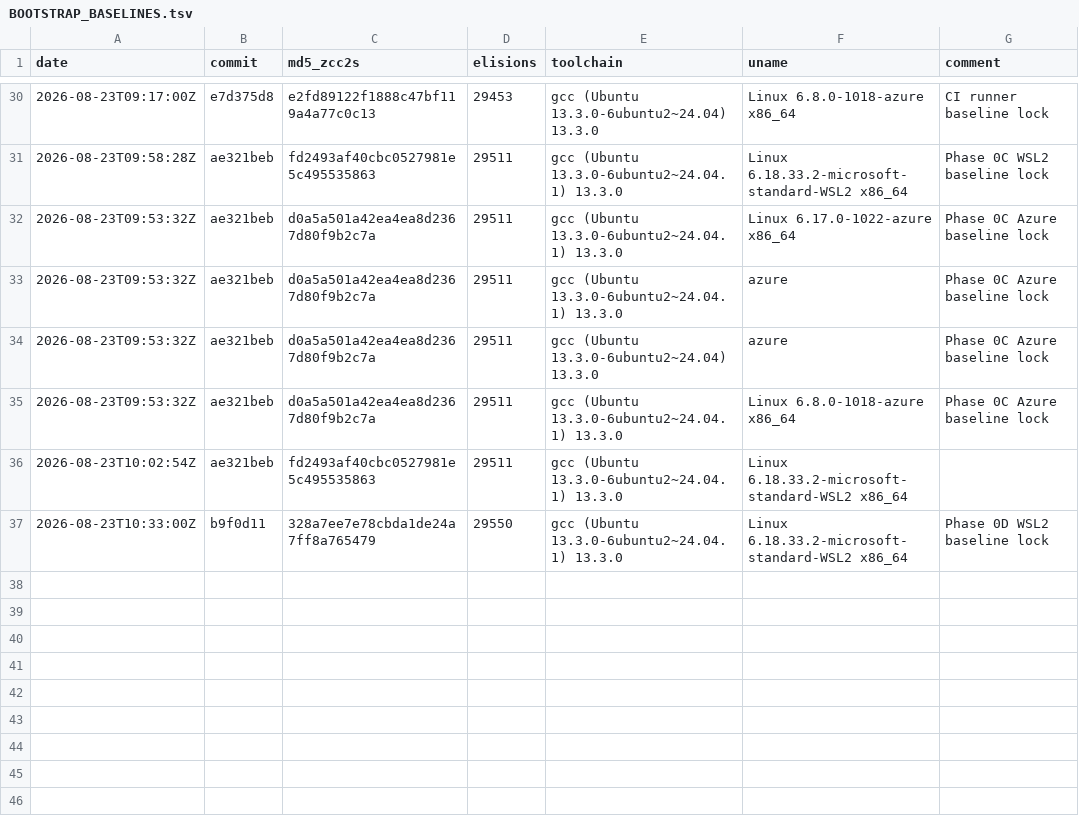
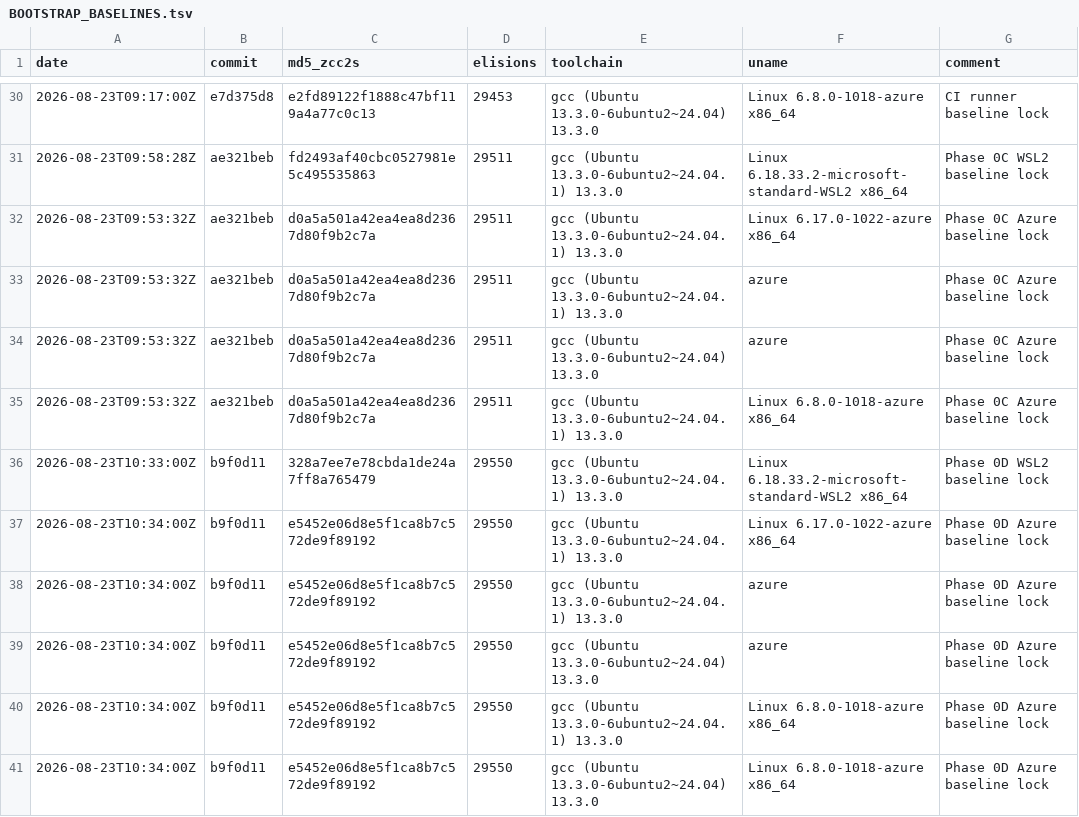
Before and after one commit to invariantzkaedi/zcc-bootstrap-compiler, a TSV file: BOOTSTRAP_BASELINES.tsv, drawn as a sheet; only a part is shown, gaps mark what is left out; removed rows and columns are numbered as before the commit, all else as after; the diff names each change by its address in the sheet, - before the commit and + after, or states it on an @@ line.

Commit message:
chore(ci): lock Phase 0D bootstrap hashes for Azure runners

```diff
--- a/BOOTSTRAP_BASELINES.tsv
+++ b/BOOTSTRAP_BASELINES.tsv
-row 36: 2026-08-23T10:02:54Z | ae321beb | fd2493af40cbc0527981e5c495535863 | 29511 | gcc (Ubuntu 13.3.0-6ubuntu2~24.04.1) 13.3.0 | Linux 6.18.33.2-microsoft-standard-WSL2 x86_64
+row 37: 2026-08-23T10:34:00Z | b9f0d11 | e5452e06d8e5f1ca8b7c572de9f89192 | 29550 | gcc (Ubuntu 13.3.0-6ubuntu2~24.04.1) 13.3.0 | Linux 6.17.0-1022-azure x86_64 | Phase 0D Azure baseline lock
+row 38: 2026-08-23T10:34:00Z | b9f0d11 | e5452e06d8e5f1ca8b7c572de9f89192 | 29550 | gcc (Ubuntu 13.3.0-6ubuntu2~24.04.1) 13.3.0 | azure | Phase 0D Azure baseline lock
+row 39: 2026-08-23T10:34:00Z | b9f0d11 | e5452e06d8e5f1ca8b7c572de9f89192 | 29550 | gcc (Ubuntu 13.3.0-6ubuntu2~24.04) 13.3.0 | azure | Phase 0D Azure baseline lock
+row 40: 2026-08-23T10:34:00Z | b9f0d11 | e5452e06d8e5f1ca8b7c572de9f89192 | 29550 | gcc (Ubuntu 13.3.0-6ubuntu2~24.04.1) 13.3.0 | Linux 6.8.0-1018-azure x86_64 | Phase 0D Azure baseline lock
+row 41: 2026-08-23T10:34:00Z | b9f0d11 | e5452e06d8e5f1ca8b7c572de9f89192 | 29550 | gcc (Ubuntu 13.3.0-6ubuntu2~24.04) 13.3.0 | Linux 6.8.0-1018-azure x86_64 | Phase 0D Azure baseline lock
```
